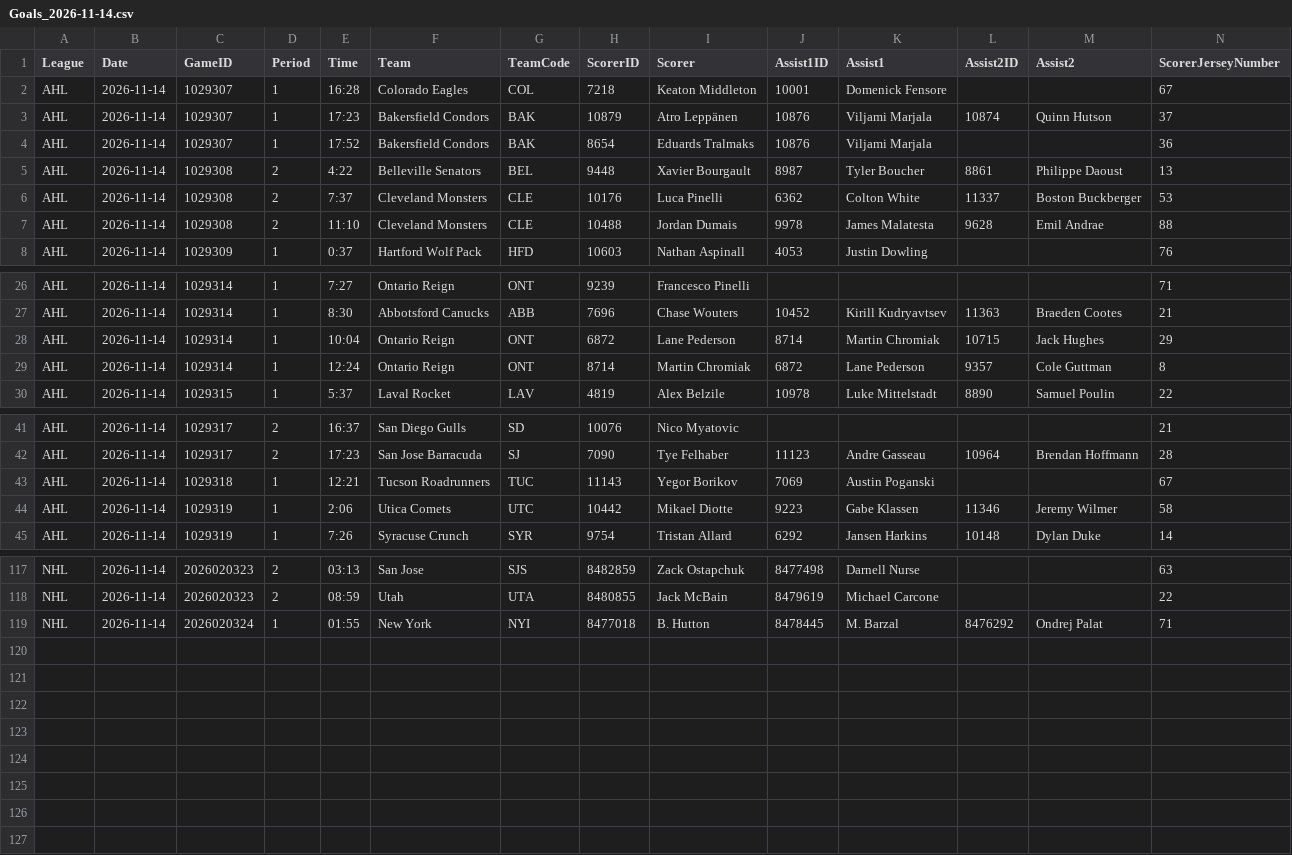
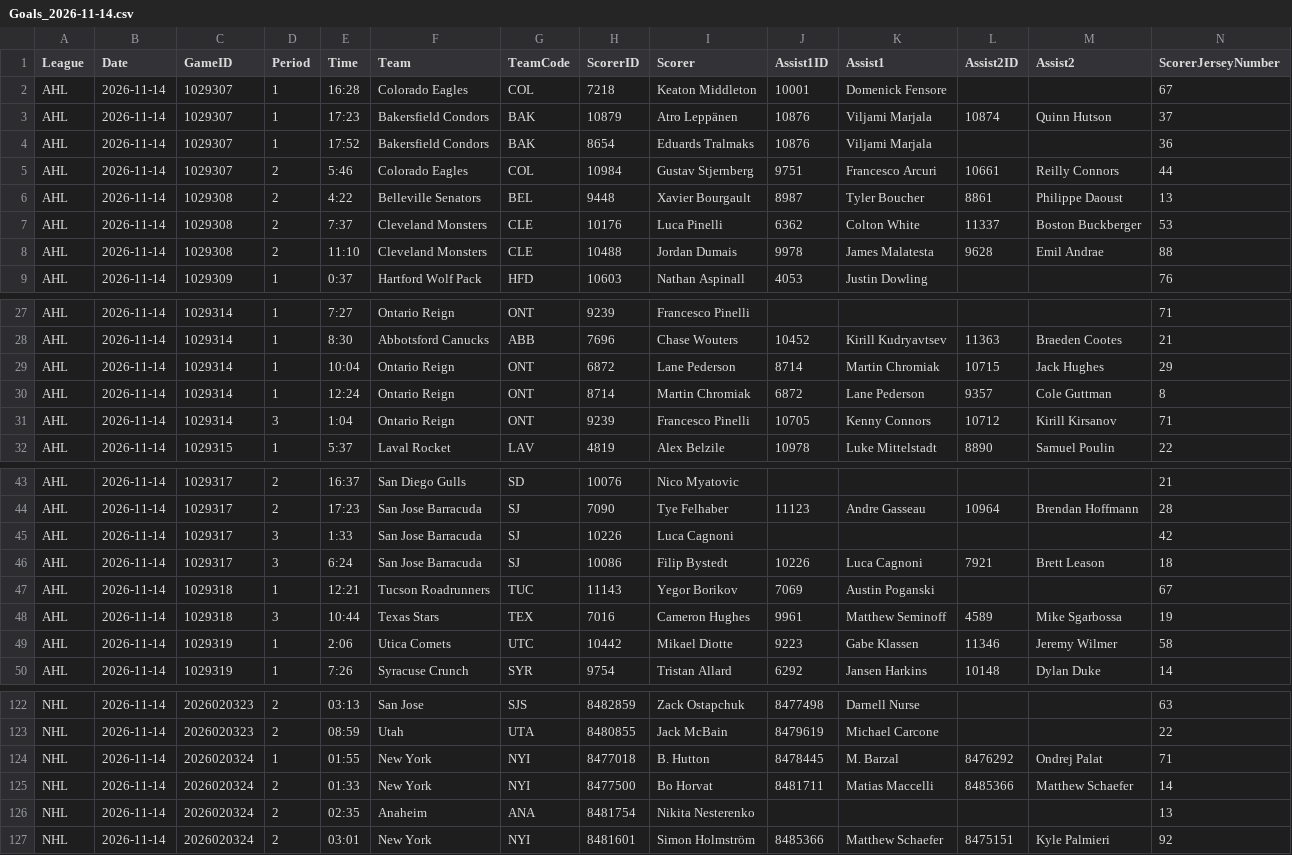
Before and after one commit to skaterbosse/hockey, a CSV file: statsByDate/data/playerstats/Goals_2026-11-14.csv, drawn as a sheet; only a part is shown, gaps mark what is left out; rows hold the shown columns only; the diff names each change by its address in the sheet, - before the commit and + after, or states it on an @@ line.

```diff
--- a/statsByDate/data/playerstats/Goals_2026-11-14.csv
+++ b/statsByDate/data/playerstats/Goals_2026-11-14.csv
+row 5: AHL | 2026-11-14 | 1029307 | 2 | 5:46 | Colorado Eagles | COL | 10984 | Gustav Stjernberg | 9751 | Francesco Arcuri | 10661 | Reilly Connors | 44
+row 31: AHL | 2026-11-14 | 1029314 | 3 | 1:04 | Ontario Reign | ONT | 9239 | Francesco Pinelli | 10705 | Kenny Connors | 10712 | Kirill Kirsanov | 71
+row 45: AHL | 2026-11-14 | 1029317 | 3 | 1:33 | San Jose Barracuda | SJ | 10226 | Luca Cagnoni |  |  |  |  | 42
+row 46: AHL | 2026-11-14 | 1029317 | 3 | 6:24 | San Jose Barracuda | SJ | 10086 | Filip Bystedt | 10226 | Luca Cagnoni | 7921 | Brett Leason | 18
+row 48: AHL | 2026-11-14 | 1029318 | 3 | 10:44 | Texas Stars | TEX | 7016 | Cameron Hughes | 9961 | Matthew Seminoff | 4589 | Mike Sgarbossa | 19
+row 125: NHL | 2026-11-14 | 2026020324 | 2 | 01:33 | New York | NYI | 8477500 | Bo Horvat | 8481711 | Matias Maccelli | 8485366 | Matthew Schaefer | 14
+row 126: NHL | 2026-11-14 | 2026020324 | 2 | 02:35 | Anaheim | ANA | 8481754 | Nikita Nesterenko |  |  |  |  | 13
+row 127: NHL | 2026-11-14 | 2026020324 | 2 | 03:01 | New York | NYI | 8481601 | Simon Holmström | 8485366 | Matthew Schaefer | 8475151 | Kyle Palmieri | 92
```
Also changed, not shown: statsByDate/data/games/Games_2026-11-14.csv, statsByDate/data/playerstats/PlayerStats_2026-11-14.csv, 21 other files.
